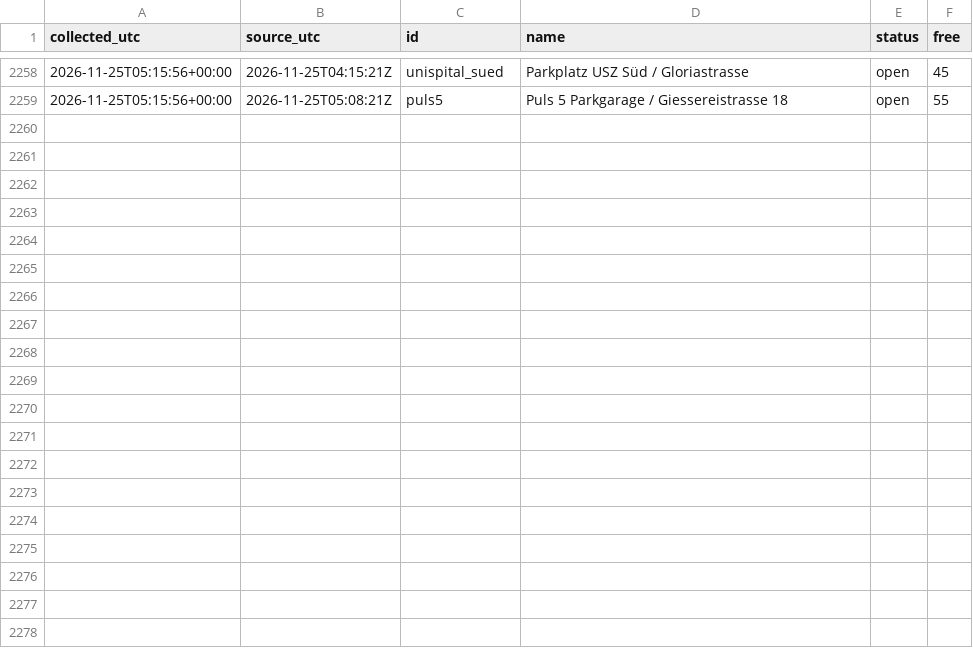
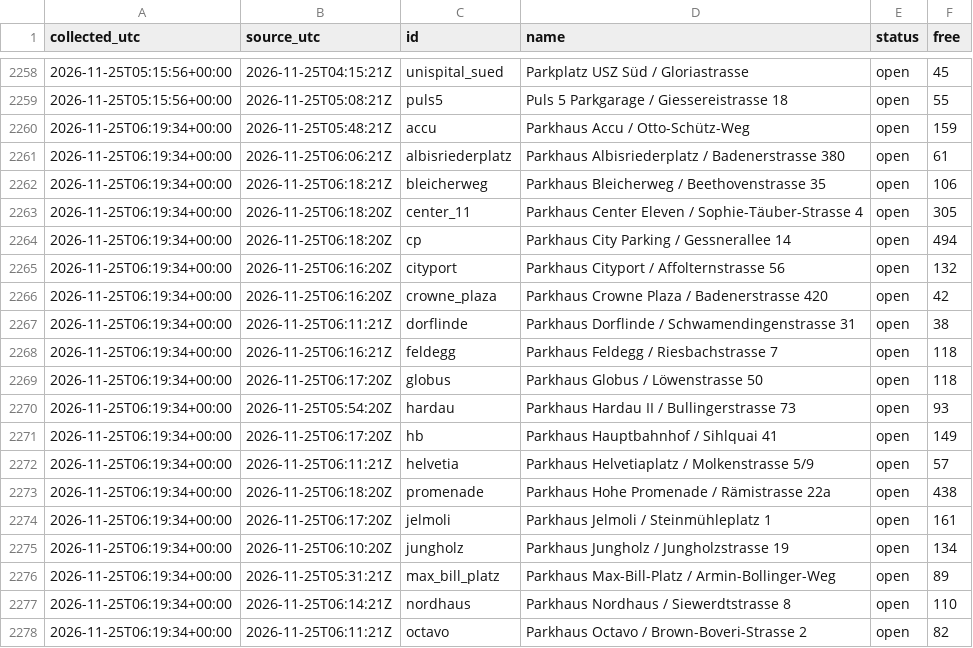
Before and after one commit to mrvn63/Parkdaten, a CSV file: data/zuerich/2026-11.csv, drawn as a sheet; only a part is shown, gaps mark what is left out; the diff covers the shown part only; the diff names each change by its address in the sheet, - before the commit and + after, or states it on an @@ line.

```diff
--- a/data/zuerich/2026-11.csv
+++ b/data/zuerich/2026-11.csv
+row 2260: 2026-11-25T06:19:34+00:00 | 2026-11-25T05:48:21Z | accu | Parkhaus Accu / Otto-Schütz-Weg | open | 159
+row 2261: 2026-11-25T06:19:34+00:00 | 2026-11-25T06:06:21Z | albisriederplatz | Parkhaus Albisriederplatz / Badenerstrasse 380 | open | 61
+row 2262: 2026-11-25T06:19:34+00:00 | 2026-11-25T06:18:21Z | bleicherweg | Parkhaus Bleicherweg / Beethovenstrasse 35 | open | 106
+row 2263: 2026-11-25T06:19:34+00:00 | 2026-11-25T06:18:20Z | center_11 | Parkhaus Center Eleven / Sophie-Täuber-Strasse 4 | open | 305
+row 2264: 2026-11-25T06:19:34+00:00 | 2026-11-25T06:18:20Z | cp | Parkhaus City Parking / Gessnerallee 14 | open | 494
+row 2265: 2026-11-25T06:19:34+00:00 | 2026-11-25T06:16:20Z | cityport | Parkhaus Cityport / Affolternstrasse 56 | open | 132
+row 2266: 2026-11-25T06:19:34+00:00 | 2026-11-25T06:16:20Z | crowne_plaza | Parkhaus Crowne Plaza / Badenerstrasse 420 | open | 42
+row 2267: 2026-11-25T06:19:34+00:00 | 2026-11-25T06:11:21Z | dorflinde | Parkhaus Dorflinde / Schwamendingenstrasse 31 | open | 38
+row 2268: 2026-11-25T06:19:34+00:00 | 2026-11-25T06:16:21Z | feldegg | Parkhaus Feldegg / Riesbachstrasse 7 | open | 118
+row 2269: 2026-11-25T06:19:34+00:00 | 2026-11-25T06:17:20Z | globus | Parkhaus Globus / Löwenstrasse 50 | open | 118
+row 2270: 2026-11-25T06:19:34+00:00 | 2026-11-25T05:54:20Z | hardau | Parkhaus Hardau II / Bullingerstrasse 73 | open | 93
+row 2271: 2026-11-25T06:19:34+00:00 | 2026-11-25T06:17:20Z | hb | Parkhaus Hauptbahnhof / Sihlquai 41 | open | 149
+row 2272: 2026-11-25T06:19:34+00:00 | 2026-11-25T06:11:21Z | helvetia | Parkhaus Helvetiaplatz / Molkenstrasse 5/9 | open | 57
+row 2273: 2026-11-25T06:19:34+00:00 | 2026-11-25T06:18:20Z | promenade | Parkhaus Hohe Promenade / Rämistrasse 22a | open | 438
+row 2274: 2026-11-25T06:19:34+00:00 | 2026-11-25T06:17:20Z | jelmoli | Parkhaus Jelmoli / Steinmühleplatz 1 | open | 161
+row 2275: 2026-11-25T06:19:34+00:00 | 2026-11-25T06:10:20Z | jungholz | Parkhaus Jungholz / Jungholzstrasse 19 | open | 134
+row 2276: 2026-11-25T06:19:34+00:00 | 2026-11-25T05:31:21Z | max_bill_platz | Parkhaus Max-Bill-Platz / Armin-Bollinger-Weg | open | 89
+row 2277: 2026-11-25T06:19:34+00:00 | 2026-11-25T06:14:21Z | nordhaus | Parkhaus Nordhaus / Siewerdtstrasse 8 | open | 110
+row 2278: 2026-11-25T06:19:34+00:00 | 2026-11-25T06:11:21Z | octavo | Parkhaus Octavo / Brown-Boveri-Strasse 2 | open | 82
```
Also changed, not shown: 14 added rows elsewhere in this file, data/basel/2026-11.csv, 3 other files.
